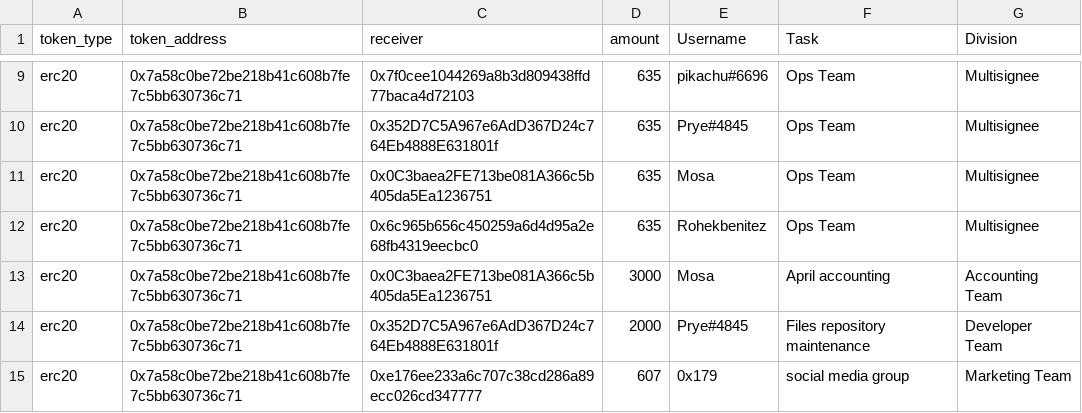
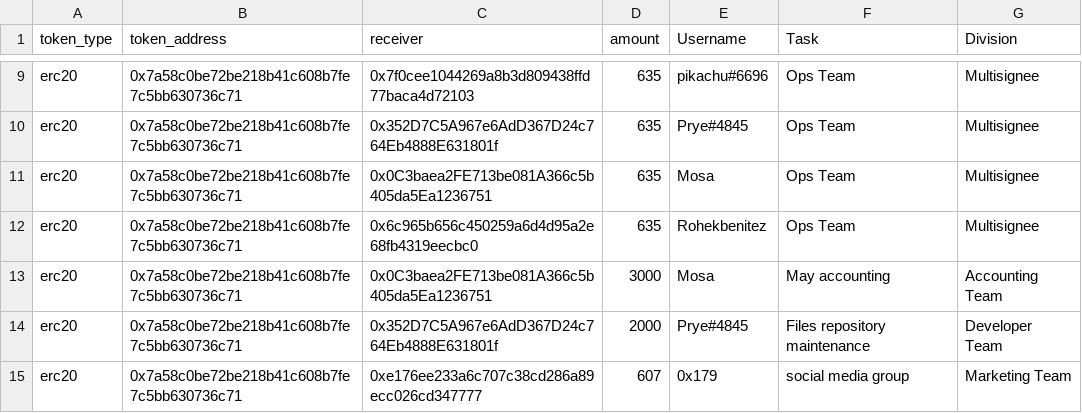
Before and after one commit to People-DAO/files, a CSV file: accounting/bookkeeping/PeopleDAO-Accounting-202405.csv, drawn as a sheet; only a part is shown, gaps mark what is left out.

Commit message:
Update PeopleDAO-Accounting-202405.csv

```diff
--- a/accounting/bookkeeping/PeopleDAO-Accounting-202405.csv
+++ b/accounting/bookkeeping/PeopleDAO-Accounting-202405.csv
@@ -12,3 +12,3 @@ erc20,0x7a58c0be72be218b41c608b7fe7c5bb630736c71,0x0C3baea2FE713be081A366c5b405d
 erc20,0x7a58c0be72be218b41c608b7fe7c5bb630736c71,0x6c965b656c450259a6d4d95a2e68fb4319eecbc0,635,Rohekbenitez,Ops Team,Multisignee
-erc20,0x7a58c0be72be218b41c608b7fe7c5bb630736c71,0x0C3baea2FE713be081A366c5b405da5Ea1236751,3000,Mosa,April accounting,Accounting Team
+erc20,0x7a58c0be72be218b41c608b7fe7c5bb630736c71,0x0C3baea2FE713be081A366c5b405da5Ea1236751,3000,Mosa,May accounting,Accounting Team
 erc20,0x7a58c0be72be218b41c608b7fe7c5bb630736c71,0x352D7C5A967e6AdD367D24c764Eb4888E631801f,2000,Prye#4845,Files repository maintenance,Developer Team
```
